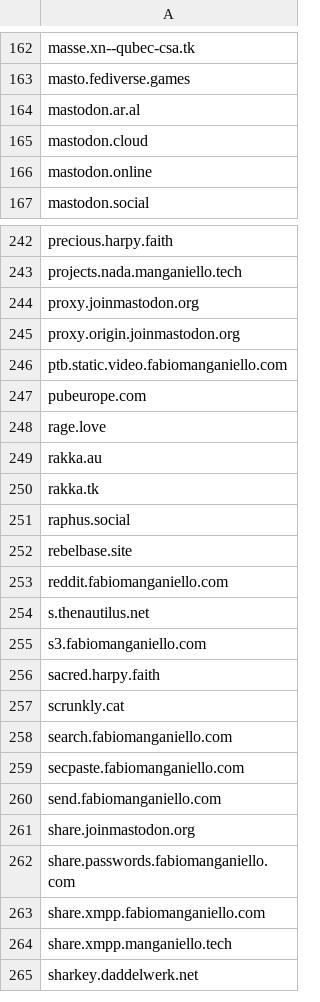
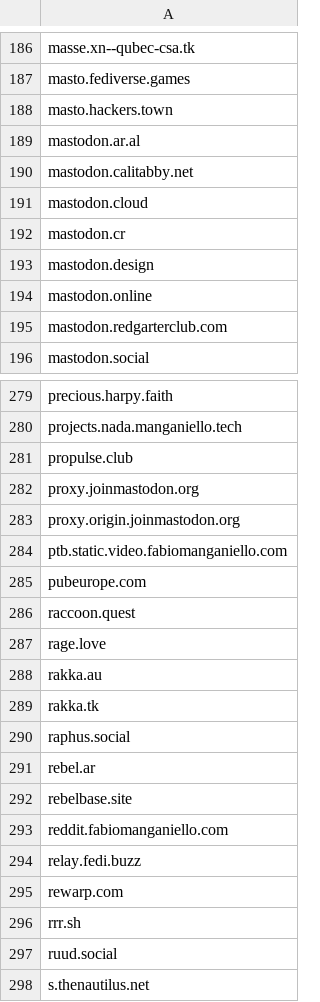
Before and after one commit to Fediverse-Express/Fediverse, a CSV file: my_domains_blocks.csv, drawn as a sheet; only a part is shown, gaps mark what is left out; the shorter side is filled out with more unchanged rows; the diff covers the shown part only; the diff names each change by its address in the sheet, - before the commit and + after, or states it on an @@ line.

Commit message:
+59
1) +59 new domains

Note:  This file contains my personal Fediverse domain blocklist.

It is a collection of domains that I have chosen to block or filter from my own Fediverse experience. The list covers a range of unwanted content and activity, including spam, scams, hate speech, promotion of violence, graphic or disturbing material, sexual exploitation or abuse, and other content I do not wish to encounter.

This list is intended specifically for domain-level blocking and moderation. The list reflects my personal moderation choices and may include domains for different reasons. Users who choose to use it should review the entries and make their own moderation decisions.

```diff
--- a/my_domains_blocks.csv
+++ b/my_domains_blocks.csv
+row 188: masto.hackers.town
+row 190: mastodon.calitabby.net
+row 192: mastodon.cr
+row 193: mastodon.design
+row 195: mastodon.redgarterclub.com
+row 281: propulse.club
+row 286: raccoon.quest
+row 291: rebel.ar
+row 294: relay.fedi.buzz
+row 295: rewarp.com
+row 296: rrr.sh
+row 297: ruud.social
```
Also changed, not shown: 48 added rows and 1 removed row elsewhere in this file.
